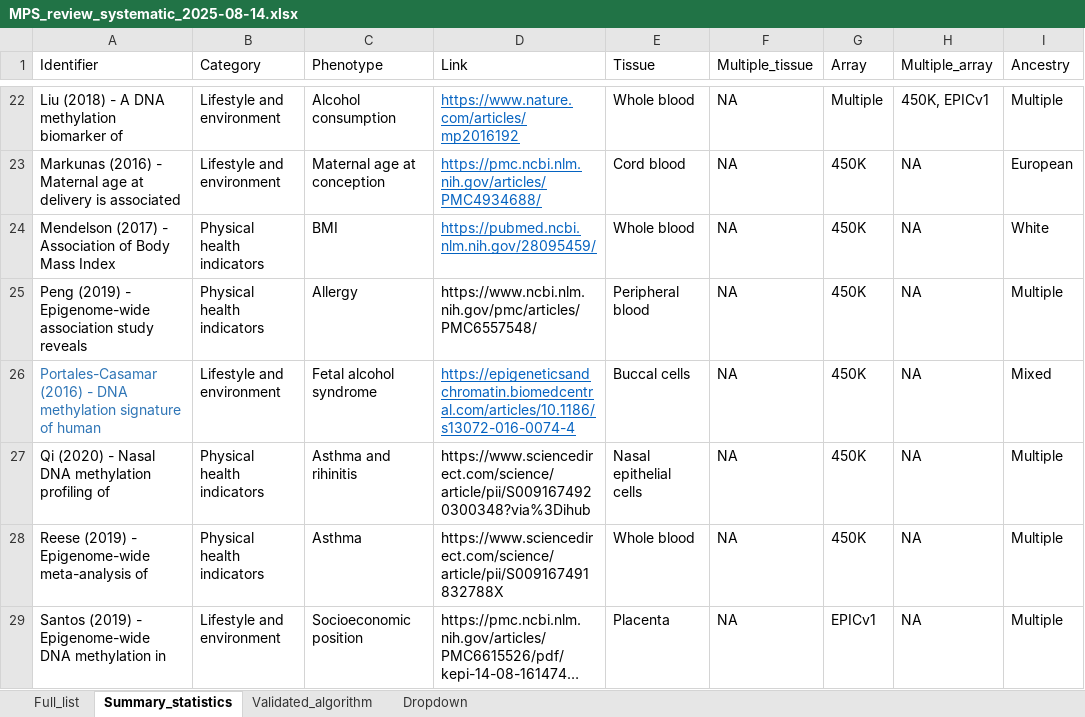
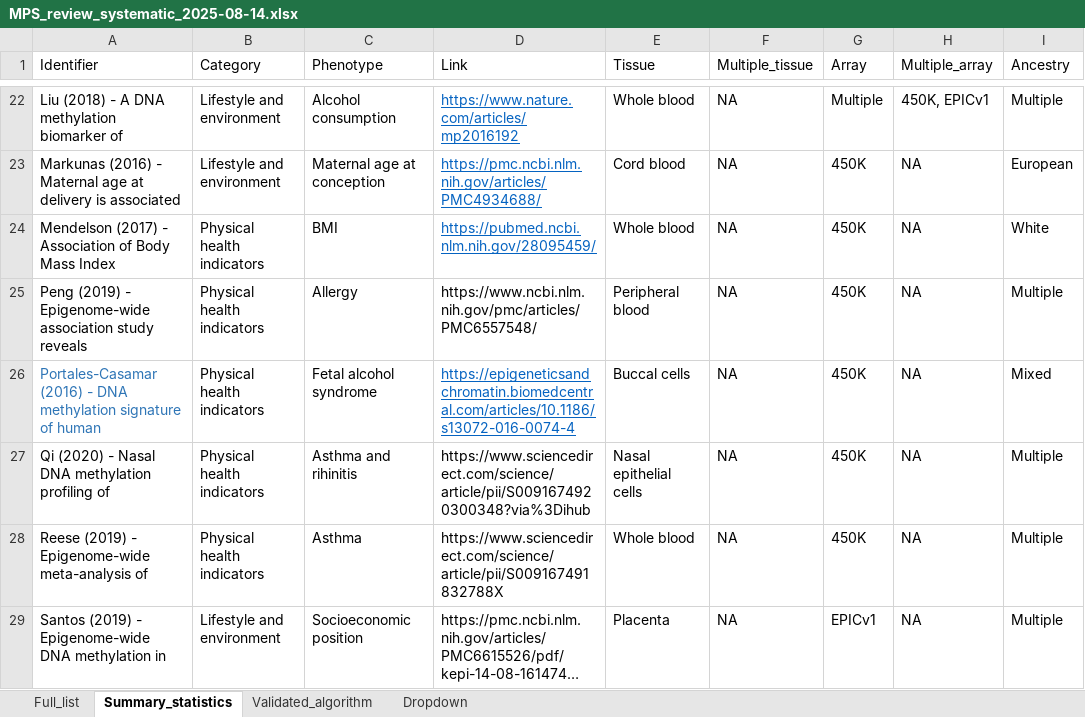
Before and after one commit to inDEPTHlab/DeMetRA-review, an Excel workbook: assets/Annotations_raw_files/MPS_review_systematic_2025-08-14.xlsx, sheet Summary_statistics, drawn as a sheet; only a part is shown, gaps mark what is left out; long unchanged cells end in …; values as stored, in another font and other column widths than the file's, no borders; table styles not drawn; the diff names each change by its address in the sheet, - before the commit and + after, or states it on an @@ line.

```diff
--- a/assets/Annotations_raw_files/MPS_review_systematic_2025-08-14.xlsx (sheet Summary_statistics)
+++ b/assets/Annotations_raw_files/MPS_review_systematic_2025-08-14.xlsx (sheet Summary_statistics)
-B26 (Category): Lifestyle and environment
+B26 (Category): Physical health indicators
```
Also changed, not shown: sheet Full_list, sheet Validated_algorithm, hidden cells, 5 other files.
